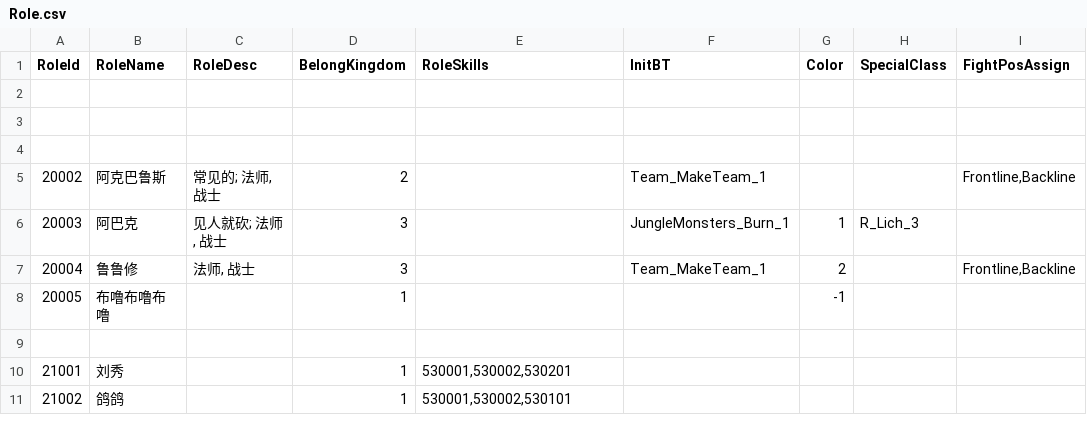
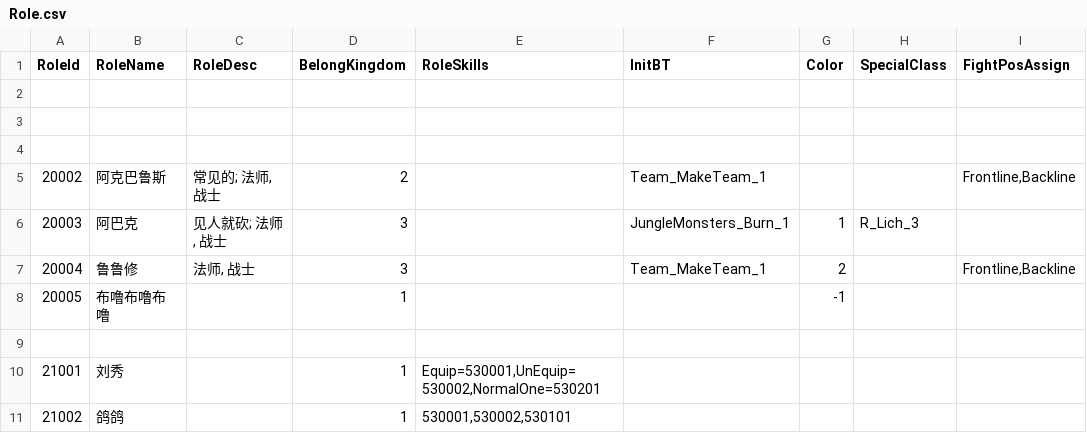
Before and after one commit to unphics/ikun, a CSV file: Config/Role/Role.csv, drawn as a sheet; only a part is shown; the diff names each change by its address in the sheet, - before the commit and + after, or states it on an @@ line.

```diff
--- a/Config/Role/Role.csv
+++ b/Config/Role/Role.csv
-E10 (RoleSkills): 530001,530002,530201
+E10 (RoleSkills): Equip=530001,UnEquip=530002,NormalOne=530201
```
Also changed, not shown: 12 other files.
